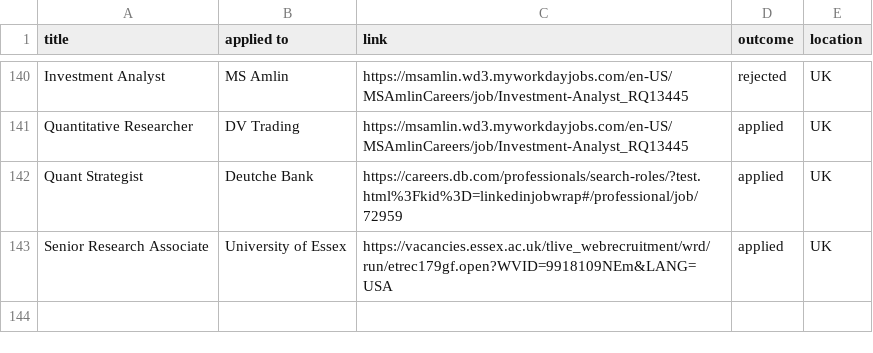
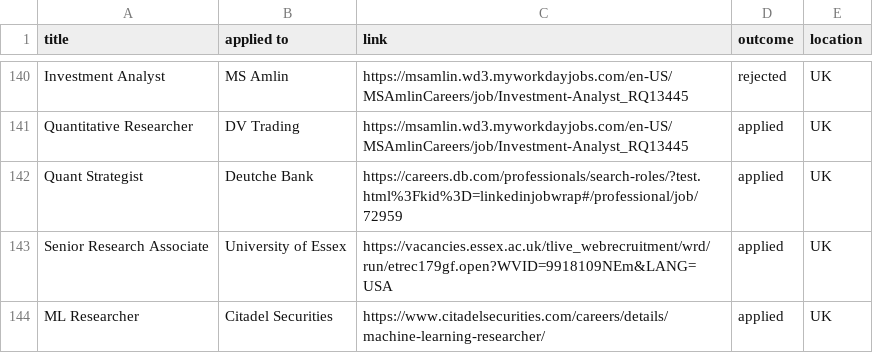
Before and after one commit to ivan020/resume, a CSV file: tracker.csv, drawn as a sheet; only a part is shown, gaps mark what is left out; the diff names each change by its address in the sheet, - before the commit and + after, or states it on an @@ line.

Commit message:
created another application

```diff
--- a/tracker.csv
+++ b/tracker.csv
+row 144: ML Researcher | Citadel Securities | https://www.citadelsecurities.com/careers/details/machine-learning-researcher/ | applied | UK
```
